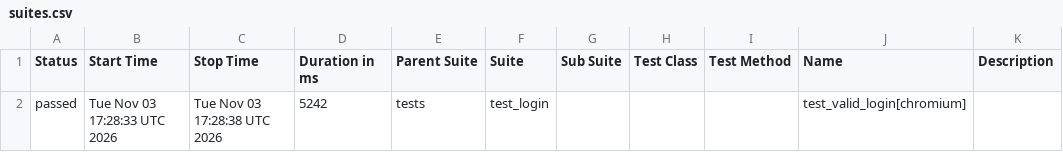
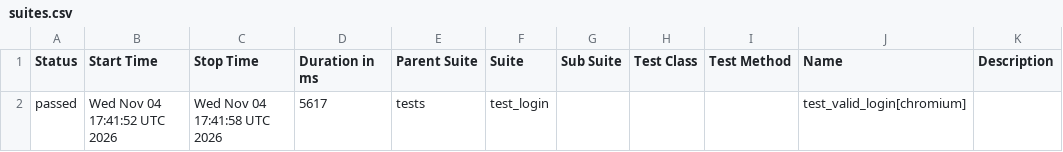
Before and after one commit to abhikatta449-prog/poconplaywrightpython, a CSV file: data/suites.csv, drawn as a sheet.

```diff
--- a/data/suites.csv
+++ b/data/suites.csv
@@ -1,2 +1,2 @@
 "Status","Start Time","Stop Time","Duration in ms","Parent Suite","Suite","Sub Suite","Test Class","Test Method","Name","Description"
-"passed","Tue Nov 03 17:28:33 UTC 2026","Tue Nov 03 17:28:38 UTC 2026","5242","tests","test_login","","","","test_valid_login[chromium]",""
+"passed","Wed Nov 04 17:41:52 UTC 2026","Wed Nov 04 17:41:58 UTC 2026","5617","tests","test_login","","","","test_valid_login[chromium]",""
```
Also changed, not shown: 16 other files.
